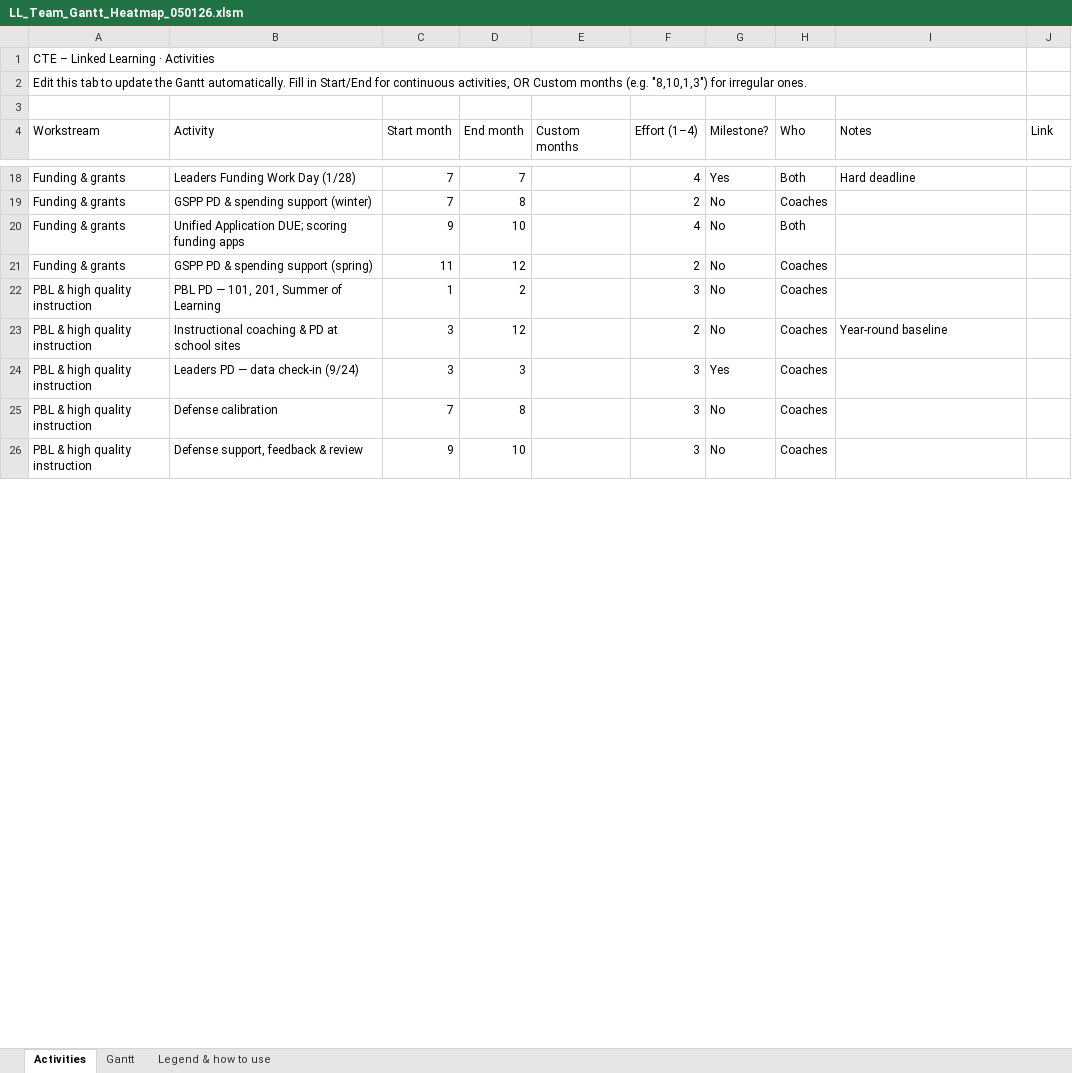
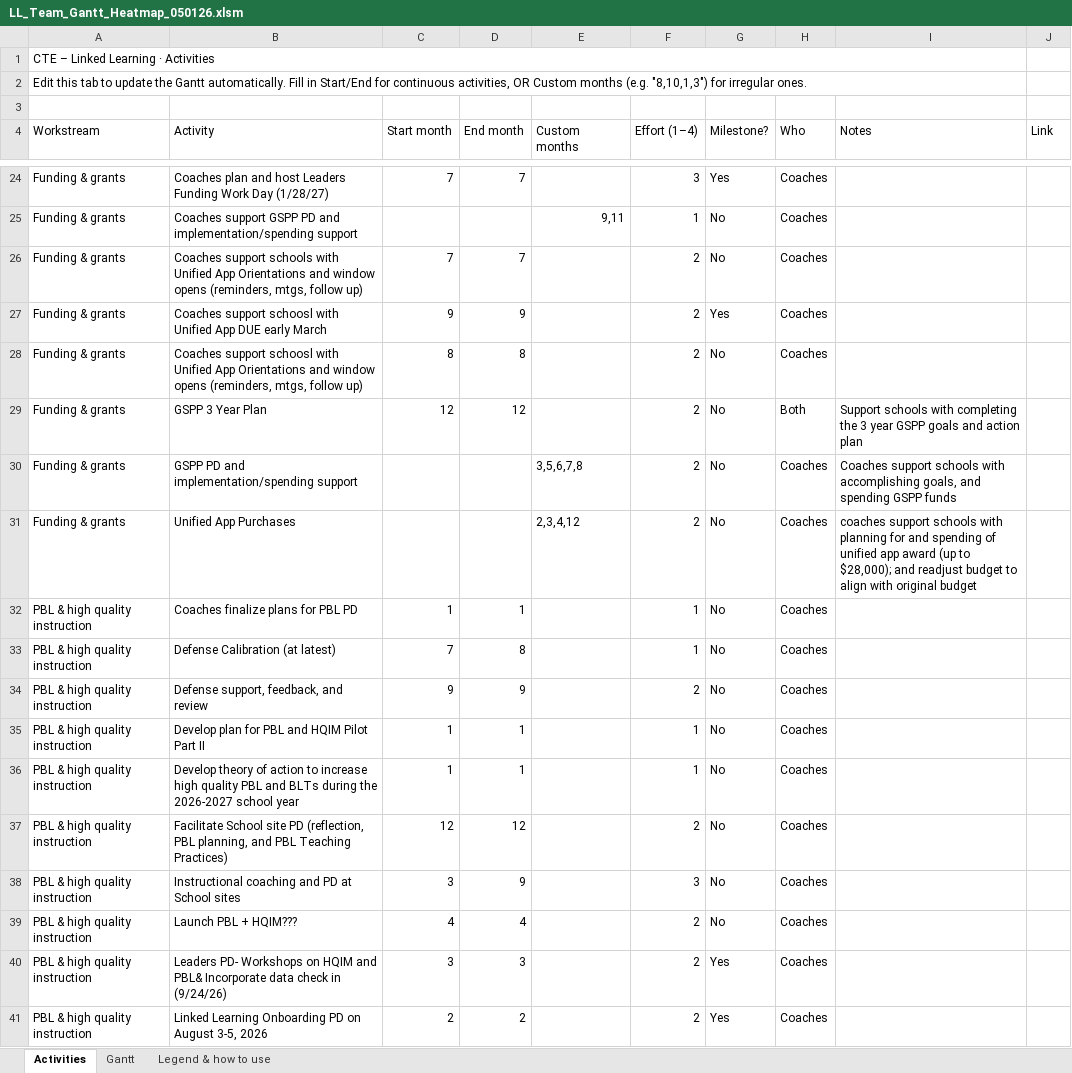
Before and after one commit to mrgertner/LL_Team_Priorities, an Excel workbook: LL_Team_Gantt_Heatmap_050126.xlsm, sheet Activities, drawn as a sheet; only a part is shown, gaps mark what is left out; values as stored, in another font and other column widths than the file's, no cell formats; charts and pictures not drawn; removed rows and columns are numbered as before the commit, all else as after; the diff covers the shown part only; the diff names each change by its address in the sheet, - before the commit and + after, or states it on an @@ line.

```diff
--- a/LL_Team_Gantt_Heatmap_050126.xlsm (sheet Activities)
+++ b/LL_Team_Gantt_Heatmap_050126.xlsm (sheet Activities)
-B24 (Activity): Leaders Funding Work Day (1/28)
+B24 (Activity): Coaches plan and host Leaders Funding Work Day (1/28/27)
-F24 (Effort (1–4)): 4
+F24 (Effort (1–4)): 3
-H24 (Who): Both
+H24 (Who): Coaches
-I24 (Notes): Hard deadline
+I24 (Notes): (empty)
+row 25: Funding & grants | Coaches support GSPP PD and implementation/spending support |  |  | 9,11 | 1 | No | Coaches
-B26 (Activity): GSPP PD & spending support (winter)
+B26 (Activity): Coaches support schools with Unified App Orientations and window opens (reminders, mtgs, follow up)
-D26 (End month): 8
+D26 (End month): 7
-row 20: Funding & grants | Unified Application DUE; scoring funding apps | 9 | 10 |  | 4 | No | Both
+row 27: Funding & grants | Coaches support schoosl with Unified App DUE early March | 9 | 9 |  | 2 | Yes | Coaches
-B28 (Activity): GSPP PD & spending support (spring)
+B28 (Activity): Coaches support schoosl with Unified App Orientations and window opens (reminders, mtgs, follow up)
-C28 (Start month): 11
+C28 (Start month): 8
-D28 (End month): 12
+D28 (End month): 8
+row 29: Funding & grants | GSPP 3 Year Plan | 12 | 12 |  | 2 | No | Both | Support schools with completing the 3 year GSPP goals and action plan
+row 30: Funding & grants | GSPP PD and implementation/spending support |  |  | 3,5,6,7,8 | 2 | No | Coaches | Coaches support schools with accomplishing goals, and spending GSPP funds
+row 31: Funding & grants | Unified App Purchases |  |  | 2,3,4,12 | 2 | No | Coaches | coaches support schools with planning for and spending of unified app award (up to $28,000); and readjust budget to align with original budget
-B32 (Activity): PBL PD — 101, 201, Summer of Learning
+B32 (Activity): Coaches finalize plans for PBL PD
-D32 (End month): 2
+D32 (End month): 1
-F32 (Effort (1–4)): 3
+F32 (Effort (1–4)): 1
-row 23: PBL & high quality instruction | Instructional coaching & PD at school sites | 3 | 12 |  | 2 | No | Coaches | Year-round baseline
-row 24: PBL & high quality instruction | Leaders PD — data check-in (9/24) | 3 | 3 |  | 3 | Yes | Coaches
-B33 (Activity): Defense calibration
+B33 (Activity): Defense Calibration (at latest)
-F33 (Effort (1–4)): 3
+F33 (Effort (1–4)): 1
-B34 (Activity): Defense support, feedback & review
+B34 (Activity): Defense support, feedback, and review
-D34 (End month): 10
+D34 (End month): 9
-F34 (Effort (1–4)): 3
+F34 (Effort (1–4)): 2
+row 35: PBL & high quality instruction | Develop plan for PBL and HQIM Pilot Part II | 1 | 1 |  | 1 | No | Coaches
+row 36: PBL & high quality instruction | Develop theory of action to increase high quality PBL and BLTs during the 2026-2027 school year | 1 | 1 |  | 1 | No | Coaches
+row 37: PBL & high quality instruction | Facilitate School site PD (reflection, PBL planning, and PBL Teaching Practices) | 12 | 12 |  | 2 | No | Coaches
+row 38: PBL & high quality instruction | Instructional coaching and PD at School sites | 3 | 9 |  | 3 | No | Coaches
+row 39: PBL & high quality instruction | Launch PBL + HQIM??? | 4 | 4 |  | 2 | No | Coaches
+row 40: PBL & high quality instruction | Leaders PD- Workshops on HQIM and PBL& Incorporate data check in (9/24/26) | 3 | 3 |  | 2 | Yes | Coaches
+row 41: PBL & high quality instruction | Linked Learning Onboarding PD on August 3-5, 2026 | 2 | 2 |  | 2 | Yes | Coaches
```
Also changed, not shown: 60 added rows, 15 removed rows and 56 edited cells elsewhere in this sheet, sheet Gantt, cell formats, formulas that keep their value, charts or pictures.
